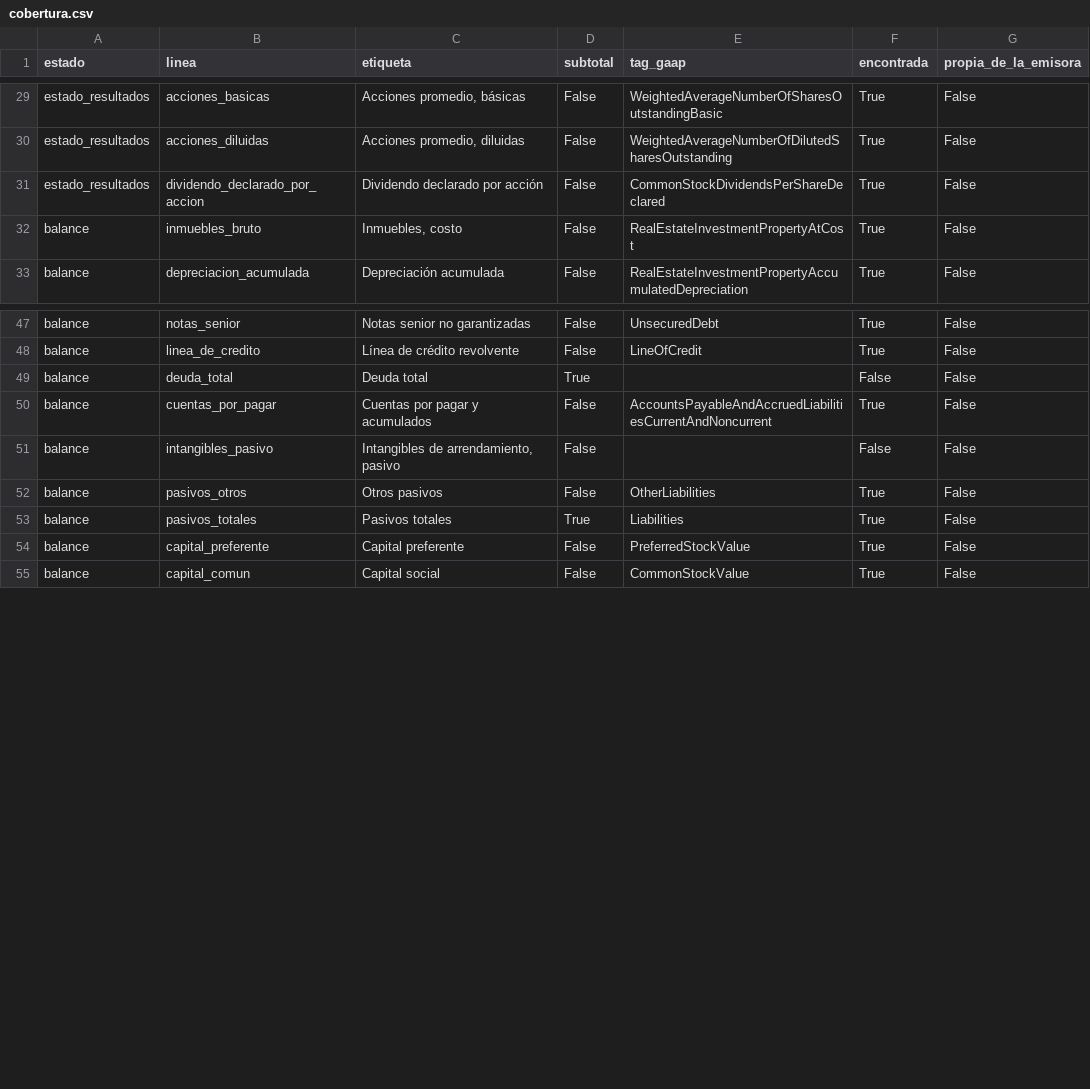
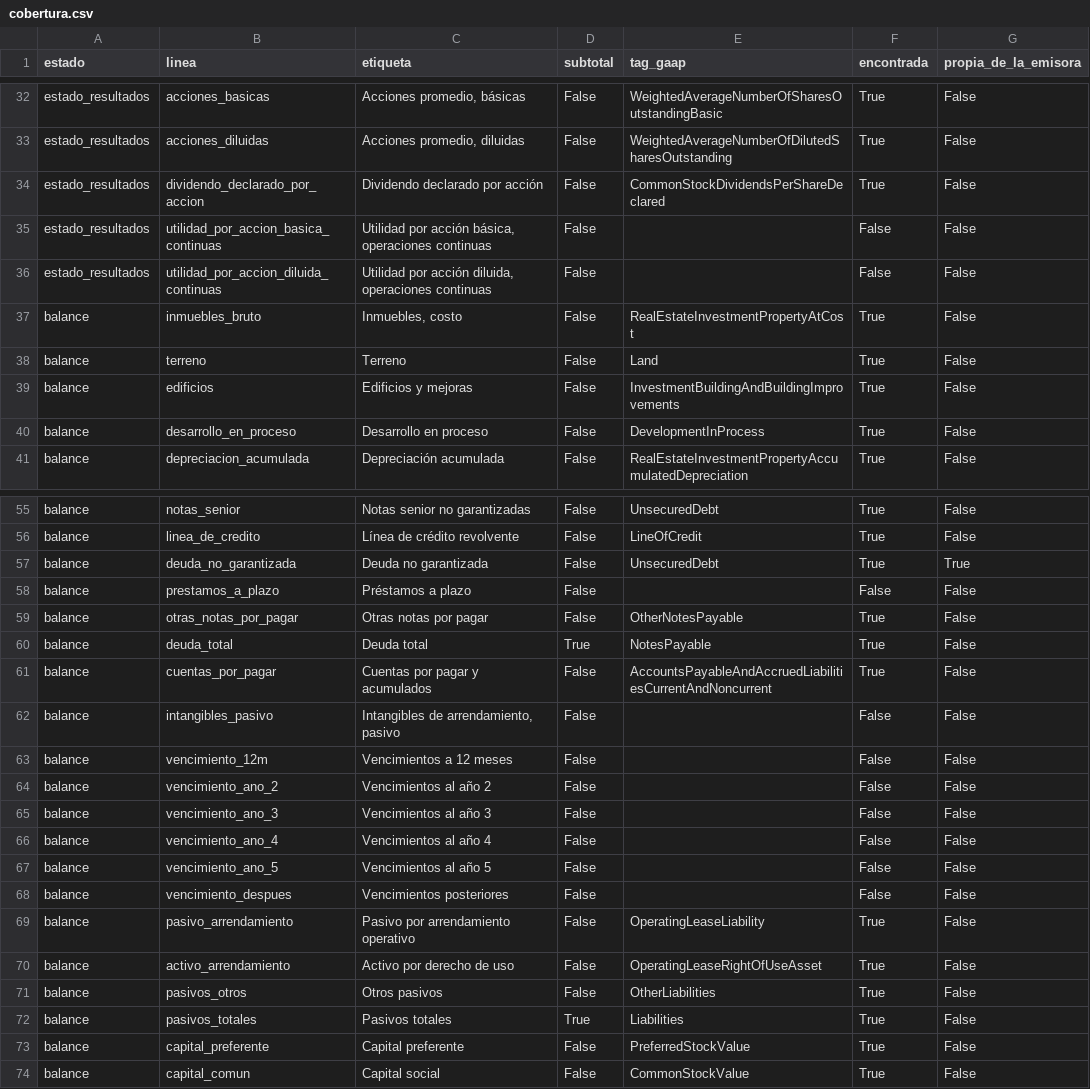
Before and after one commit to CompositeManTrader/Modelo-REITS, a CSV file: data/emisoras/EXR/cobertura.csv, drawn as a sheet; only a part is shown, gaps mark what is left out; the diff covers the shown part only.

```diff
--- a/data/emisoras/EXR/cobertura.csv
+++ b/data/emisoras/EXR/cobertura.csv
@@ -31,3 +34,8 @@ estado_resultados,acciones_diluidas,"Acciones promedio, diluidas",False,Weighted
 estado_resultados,dividendo_declarado_por_accion,Dividendo declarado por acción,False,CommonStockDividendsPerShareDeclared,True,False
+estado_resultados,utilidad_por_accion_basica_continuas,"Utilidad por acción básica, operaciones continuas",False,,False,False
+estado_resultados,utilidad_por_accion_diluida_continuas,"Utilidad por acción diluida, operaciones continuas",False,,False,False
 balance,inmuebles_bruto,"Inmuebles, costo",False,RealEstateInvestmentPropertyAtCost,True,False
+balance,terreno,Terreno,False,Land,True,False
+balance,edificios,Edificios y mejoras,False,InvestmentBuildingAndBuildingImprovements,True,False
+balance,desarrollo_en_proceso,Desarrollo en proceso,False,DevelopmentInProcess,True,False
 balance,depreciacion_acumulada,Depreciación acumulada,False,RealEstateInvestmentPropertyAccumulatedDepreciation,True,False
@@ -48,5 +56,16 @@ balance,notas_senior,Notas senior no garantizadas,False,UnsecuredDebt,True,False
 balance,linea_de_credito,Línea de crédito revolvente,False,LineOfCredit,True,False
-balance,deuda_total,Deuda total,True,,False,False
+balance,deuda_no_garantizada,Deuda no garantizada,False,UnsecuredDebt,True,True
+balance,prestamos_a_plazo,Préstamos a plazo,False,,False,False
+balance,otras_notas_por_pagar,Otras notas por pagar,False,OtherNotesPayable,True,False
+balance,deuda_total,Deuda total,True,NotesPayable,True,False
 balance,cuentas_por_pagar,Cuentas por pagar y acumulados,False,AccountsPayableAndAccruedLiabilitiesCurrentAndNoncurrent,True,False
 balance,intangibles_pasivo,"Intangibles de arrendamiento, pasivo",False,,False,False
+balance,vencimiento_12m,Vencimientos a 12 meses,False,,False,False
+balance,vencimiento_ano_2,Vencimientos al año 2,False,,False,False
+balance,vencimiento_ano_3,Vencimientos al año 3,False,,False,False
+balance,vencimiento_ano_4,Vencimientos al año 4,False,,False,False
+balance,vencimiento_ano_5,Vencimientos al año 5,False,,False,False
+balance,vencimiento_despues,Vencimientos posteriores,False,,False,False
+balance,pasivo_arrendamiento,Pasivo por arrendamiento operativo,False,OperatingLeaseLiability,True,False
+balance,activo_arrendamiento,Activo por derecho de uso,False,OperatingLeaseRightOfUseAsset,True,False
 balance,pasivos_otros,Otros pasivos,False,OtherLiabilities,True,False
```
Also changed, not shown: 3 added rows and 2 edited cells elsewhere in this file, data/emisoras/EXR/balance.csv, data/emisoras/EXR/estado_resultados_anual.csv, 5 other files.
